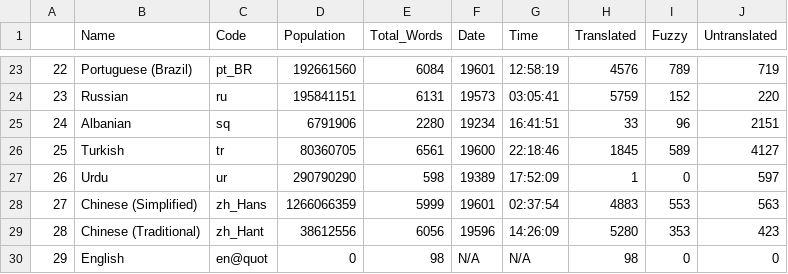
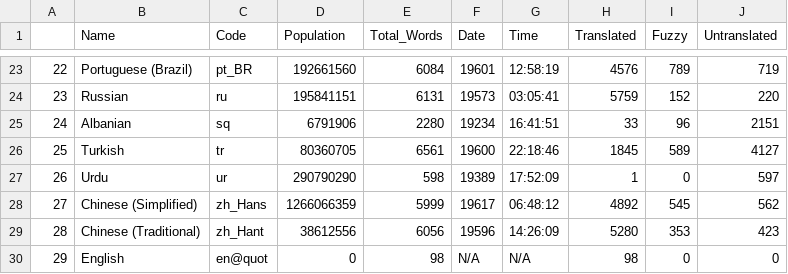
Before and after one commit to r-devel/translations-dashboard, a CSV file: weblate/Language Statisitics/Language_Statistics_new.csv, drawn as a sheet; only a part is shown, gaps mark what is left out.

```diff
--- a/weblate/Language Statisitics/Language_Statistics_new.csv
+++ b/weblate/Language Statisitics/Language_Statistics_new.csv
@@ -27,3 +27,3 @@
 "26","Urdu","ur",290790290,598,"19389","17:52:09",1,0,597
-"27","Chinese (Simplified)","zh_Hans",1266066359,5999,"19601","02:37:54",4883,553,563
+"27","Chinese (Simplified)","zh_Hans",1266066359,5999,"19617","06:48:12",4892,545,562
 "28","Chinese (Traditional)","zh_Hant",38612556,6056,"19596","14:26:09",5280,353,423
```
